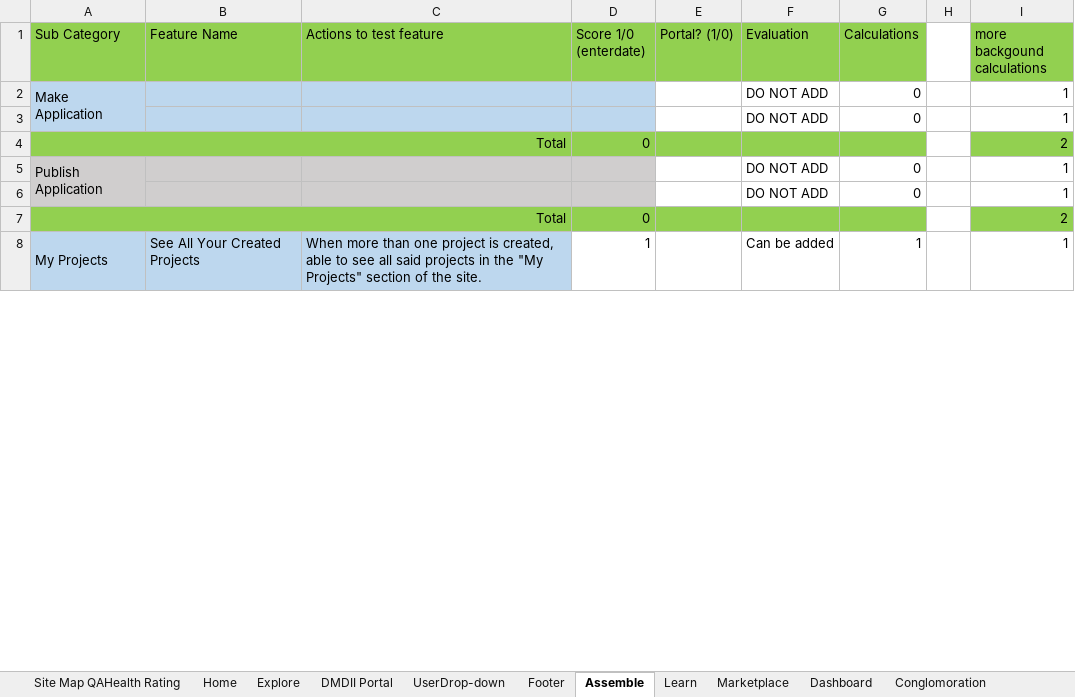
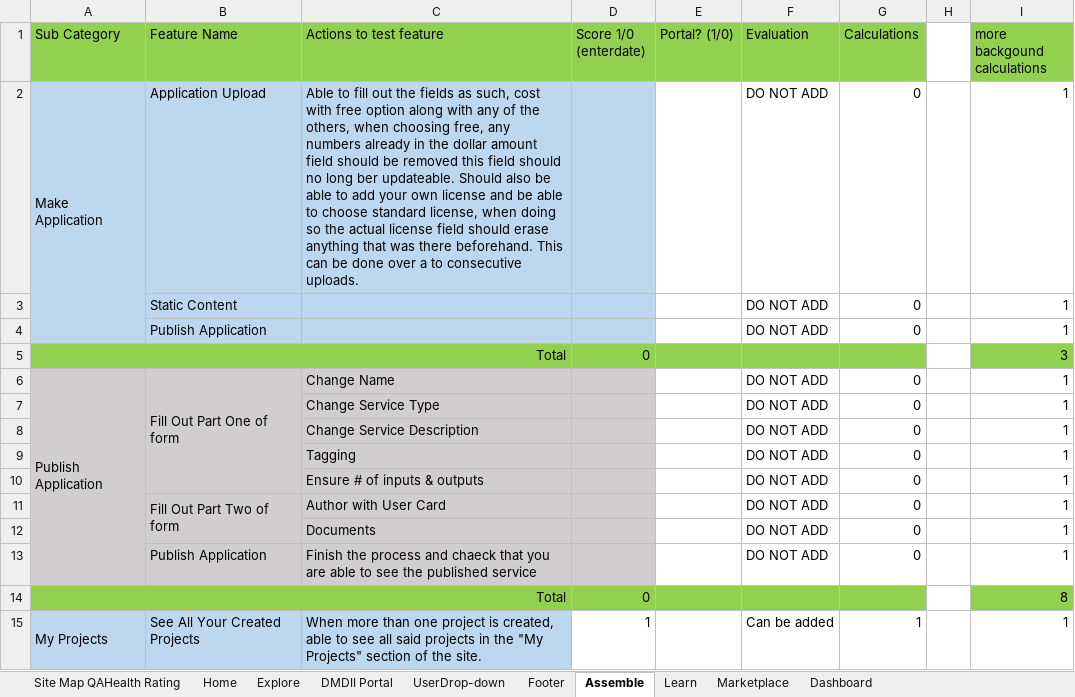
Before and after one commit to dmc-uilabs/dmcqa, an Excel workbook: PastTests/Reviewed-10.28.2016-EndOfDay-Updated/QA Testing Table.xlsx, sheet Assemble, drawn as a sheet; only a part is shown; values as stored, in another font and other column widths than the file's, no borders; conditional formats not drawn; addresses are those after the commit; the diff covers the shown part only; the diff names each change by its address in the sheet, - before the commit and + after, or states it on an @@ line.

```diff
--- a/PastTests/Reviewed-10.28.2016-EndOfDay-Updated/QA Testing Table.xlsx (sheet Assemble)
+++ b/PastTests/Reviewed-10.28.2016-EndOfDay-Updated/QA Testing Table.xlsx (sheet Assemble)
-sheet tab: Conglomoration
-B2 (Feature Name): (empty)
+B2 (Feature Name): Application Upload
-C2 (Actions to test feature): (empty)
+C2 (Actions to test feature): Able to fill out the fields as such, cost with free option along with any of the others, when choosing free, any numbers already in the dollar amount field should be removed this field should no long ber updateable. Should also be able to add your own license and be able to choose standard license, when doing so the actual license field should erase anything that was there beforehand. This can be done over a to consecutive uploads.
-A3 fill: #BDD7EE
+A3 fill: none
-B3 (Feature Name): (empty)
+B3 (Feature Name): Static Content
+row 4:  | Publish Application |  |  |  | DO NOT ADD | 0 |  | 1
-B5:C5 fill: #92D050
+B5:C5 fill: none
-I5 (more backgound calculations): 2
+I5 (more backgound calculations): 3
-B6 (Feature Name): (empty)
+B6 (Feature Name): Fill Out Part One of form
+B6:B10 merged
-C6 (Actions to test feature): (empty)
+C6 (Actions to test feature): Change Name
-A7:B7 fill: #D0CECE
+A7:B7 fill: none
-C7 (Actions to test feature): (empty)
+C7 (Actions to test feature): Change Service Type
+row 8:  |  | Change Service Description |  |  | DO NOT ADD | 0 |  | 1
+row 9:  |  | Tagging |  |  | DO NOT ADD | 0 |  | 1
+row 10:  |  | Ensure # of inputs & outputs |  |  | DO NOT ADD | 0 |  | 1
+row 11:  | Fill Out Part Two of form | Author with User Card |  |  | DO NOT ADD | 0 |  | 1
+row 12:  |  | Documents |  |  | DO NOT ADD | 0 |  | 1
+row 13:  | Publish Application | Finish the process and chaeck that you are able to see the published service |  |  | DO NOT ADD | 0 |  | 1
-B14:C14 fill: #92D050
+B14:C14 fill: none
-I14 (more backgound calculations): 2
+I14 (more backgound calculations): 8
```
Also changed, not shown: 1 edited cell and cell formats elsewhere in this sheet, sheet Marketplace, sheet Site Map QAHealth Rating, sheet Explore, sheet Dashboard, sheet Learn, sheet Home, 2 more sheets, other sheet tabs, formulas that keep their value.
